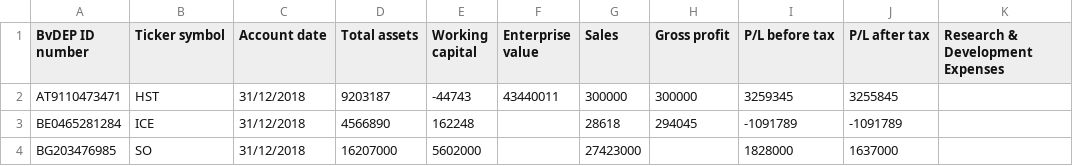
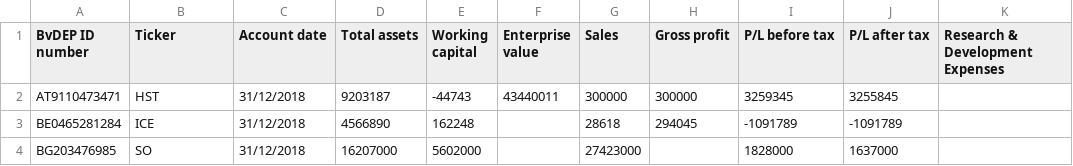
Before and after one commit to akiraresta/Thesis-Data, a CSV file: Control 2018.csv, drawn as a sheet; only a part is shown; the diff names each change by its address in the sheet, - before the commit and + after, or states it on an @@ line.

Commit message:
Update Control 2018.csv

```diff
--- a/Control 2018.csv
+++ b/Control 2018.csv
-B1: Ticker symbol
+B1: Ticker
```
